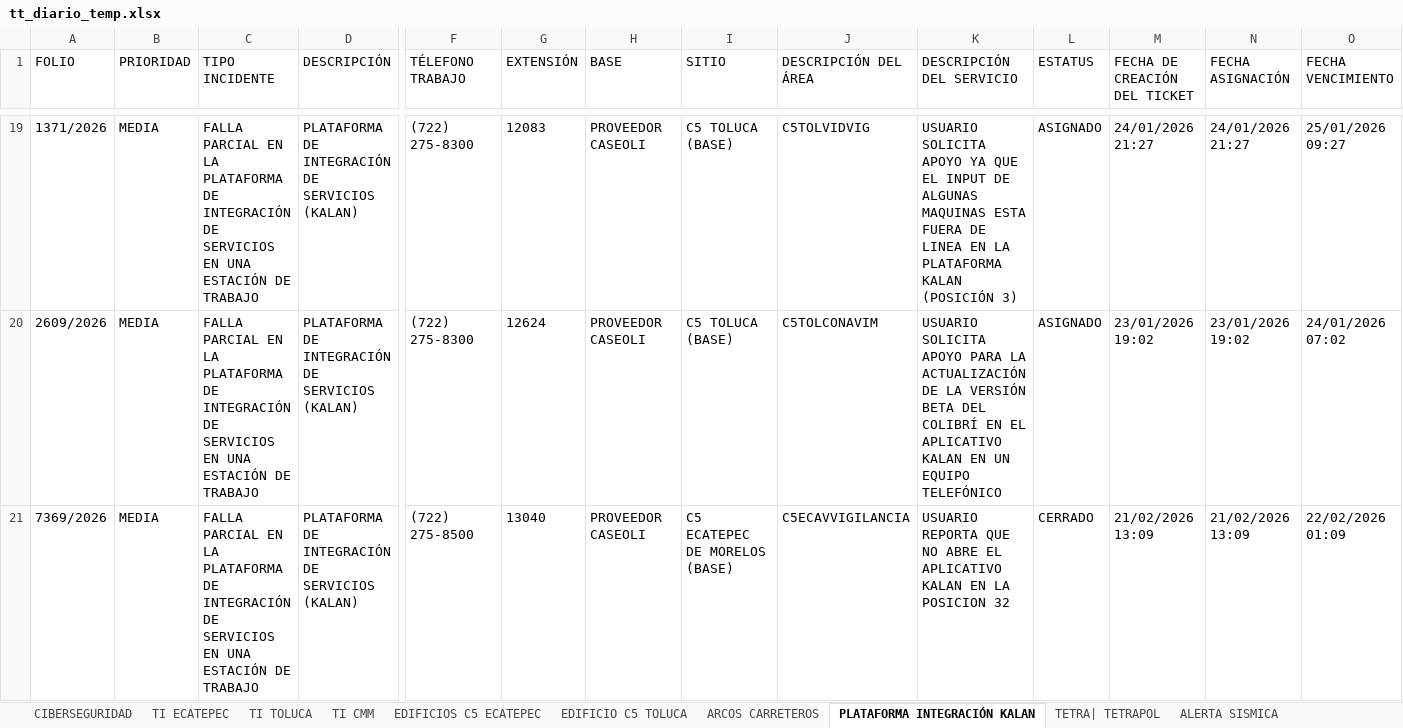
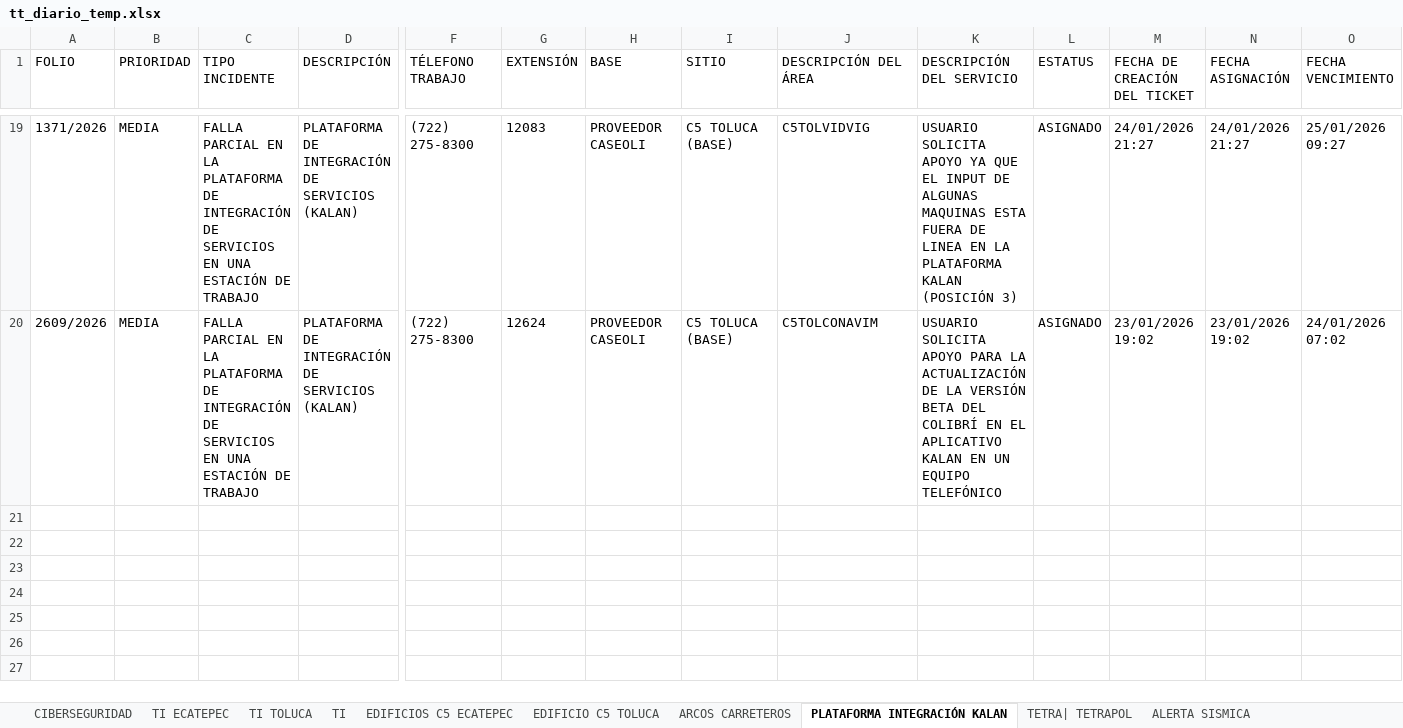
Before and after one commit to leonemman-ai/APP-REPORTES2.0, an Excel workbook: backend/uploads/tt_diario_temp.xlsx, sheet PLATAFORMA INTEGRACIÓN KALAN, drawn as a sheet; only a part is shown, gaps mark what is left out; values as stored, in another font and other column widths than the file's, no borders; rows hold the shown columns only; the diff covers the shown part only; the diff names each change by its address in the sheet, - before the commit and + after, or states it on an @@ line.

```diff
--- a/backend/uploads/tt_diario_temp.xlsx (sheet PLATAFORMA INTEGRACIÓN KALAN)
+++ b/backend/uploads/tt_diario_temp.xlsx (sheet PLATAFORMA INTEGRACIÓN KALAN)
-sheet tab: TI CMM
+sheet tab: TI
-row 21: 7369/2026 | MEDIA | FALLA PARCIAL EN LA PLATAFORMA DE INTEGRACIÓN DE SERVICIOS EN UNA ESTACIÓN DE TRABAJO | PLATAFORMA DE INTEGRACIÓN DE SERVICIOS (KALAN) | (722) 275-8500 | 13040 | PROVEEDOR CASEOLI | C5 ECATEPEC DE MORELOS (BASE) | C5ECAVVIGILANCIA | USUARIO REPORTA QUE NO ABRE EL APLICATIVO KALAN EN LA POSICION 32 | CERRADO | 21/02/2026 13:09 | 21/02/2026 13:09 | 22/02/2026 01:09
```
Also changed, not shown: 2 removed rows elsewhere in this sheet, sheet TI ECATEPEC, sheet PMI, sheet EDIFICIOS C5 ECATEPEC, sheet TI, sheet TI TOLUCA, sheet ADMINISTRACIÓN DE VIDEO VMS, 14 more sheets, charts or pictures, backend/templates/afiliaciones_temp.xlsx, 5 other files.
